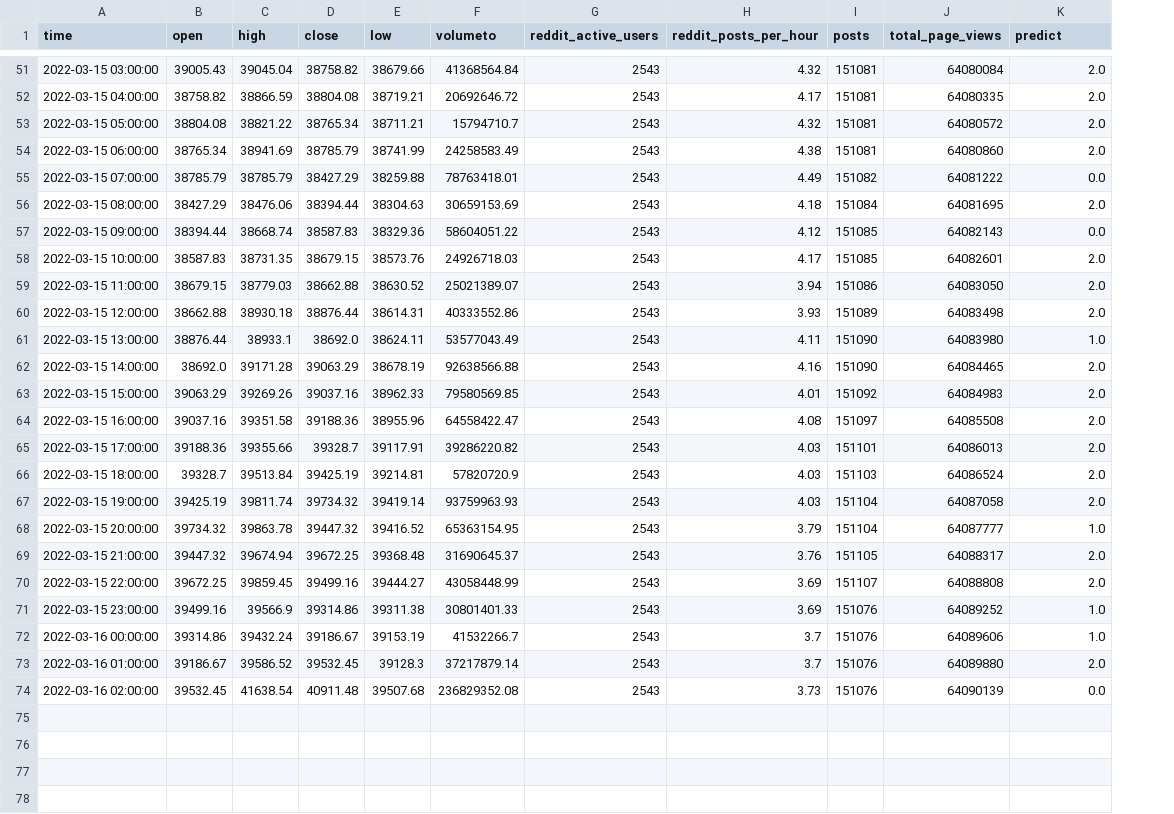
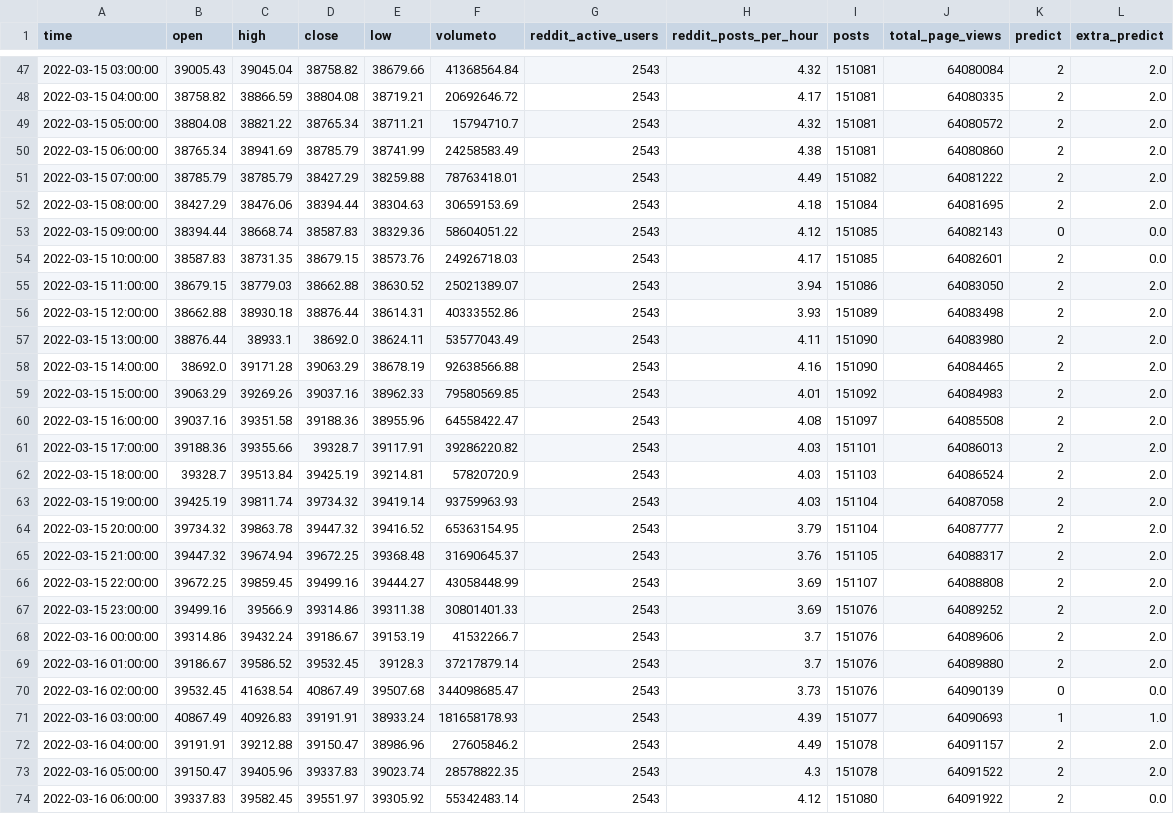
Before and after one commit to sharonwu827/Automated-trading, a CSV file: CryptoPatternDetection/GAF-CNN-HC/temp/BTC_USD_result.csv, drawn as a sheet; only a part is shown, gaps mark what is left out; addresses are those after the commit; the diff covers the shown part only; the diff names each change by its address in the sheet, - before the commit and + after, or states it on an @@ line.

```diff
--- a/CryptoPatternDetection/GAF-CNN-HC/temp/BTC_USD_result.csv
+++ b/CryptoPatternDetection/GAF-CNN-HC/temp/BTC_USD_result.csv
+column K (predict), rows 47-70: 2 | 2 | 2 | 2 | 2 | 2 | 0 | 2 | 2 | 2 | 2 | 2 | 2 | 2 | 2 | 2 | 2 | 2 | 2 | 2 | 2 | 2 | 2 | 0
-L1: predict
+L1: extra_predict
-L51 (extra_predict): 0.0
+L51 (extra_predict): 2.0
-L54 (extra_predict): 2.0
+L54 (extra_predict): 0.0
-L57 (extra_predict): 1.0
+L57 (extra_predict): 2.0
-L64 (extra_predict): 1.0
+L64 (extra_predict): 2.0
-L67:L68 (extra_predict): 1.0
+L67:L68 (extra_predict): 2.0
-D70 (close): 40911.48
+D70 (close): 40867.49
-F70 (volumeto): 236829352.08
+F70 (volumeto): 344098685.47
+row 71: 2022-03-16 03:00:00 | 40867.49 | 40926.83 | 39191.91 | 38933.24 | 181658178.93 | 2543 | 4.39 | 151077 | 64090693 | 1 | 1.0
+row 72: 2022-03-16 04:00:00 | 39191.91 | 39212.88 | 39150.47 | 38986.96 | 27605846.2 | 2543 | 4.49 | 151078 | 64091157 | 2 | 2.0
+row 73: 2022-03-16 05:00:00 | 39150.47 | 39405.96 | 39337.83 | 39023.74 | 28578822.35 | 2543 | 4.3 | 151078 | 64091522 | 2 | 2.0
+row 74: 2022-03-16 06:00:00 | 39337.83 | 39582.45 | 39551.97 | 39305.92 | 55342483.14 | 2543 | 4.12 | 151080 | 64091922 | 2 | 0.0
```
Also changed, not shown: 4 removed rows and 22 edited cells elsewhere in this file, CryptoPatternDetection/GAF-CNN-HC/temp/BTC_USD_history.csv, CryptoPatternDetection/GAF-CNN-HC/temp/ETH_USD_history.csv, 8 other files.
